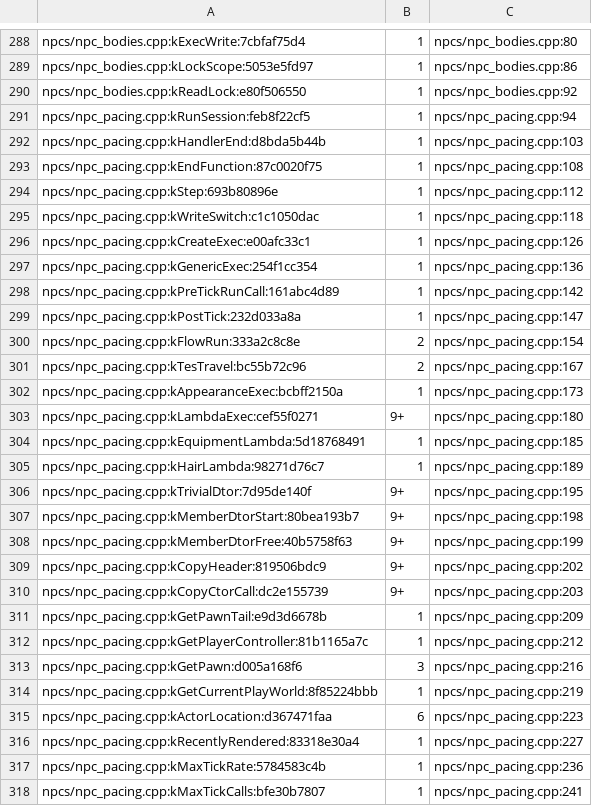
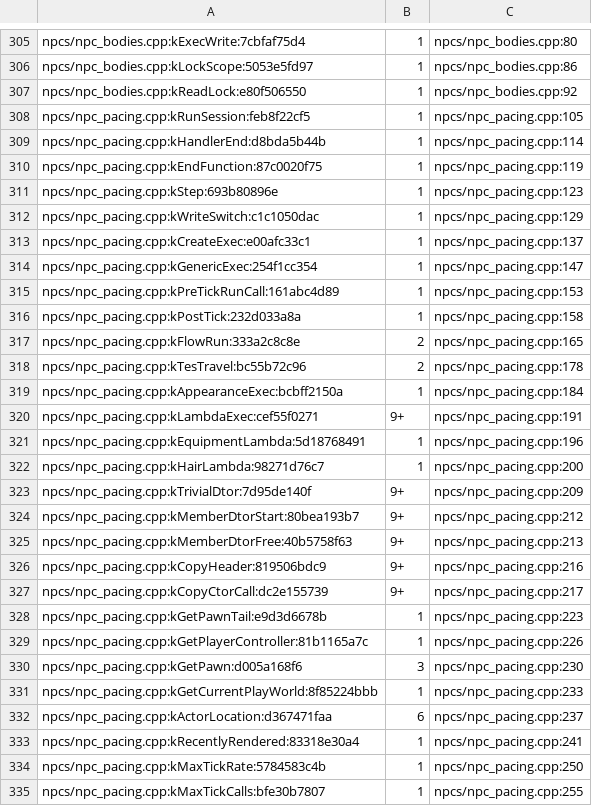
Before and after one commit to LTSharpe/OblivionRemasteredPerformanceFix, a TSV file: tools/pattern-baseline.tsv, drawn as a sheet; only a part is shown, gaps mark what is left out; the diff covers the shown part only.

```diff
--- a/tools/pattern-baseline.tsv
+++ b/tools/pattern-baseline.tsv
@@ -290,29 +307,29 @@ npcs/npc_bodies.cpp:kLockScope:5053e5fd97	1	npcs/npc_bodies.cpp:86
 npcs/npc_bodies.cpp:kReadLock:e80f506550	1	npcs/npc_bodies.cpp:92
-npcs/npc_pacing.cpp:kRunSession:feb8f22cf5	1	npcs/npc_pacing.cpp:94
-npcs/npc_pacing.cpp:kHandlerEnd:d8bda5b44b	1	npcs/npc_pacing.cpp:103
-npcs/npc_pacing.cpp:kEndFunction:87c0020f75	1	npcs/npc_pacing.cpp:108
-npcs/npc_pacing.cpp:kStep:693b80896e	1	npcs/npc_pacing.cpp:112
-npcs/npc_pacing.cpp:kWriteSwitch:c1c1050dac	1	npcs/npc_pacing.cpp:118
-npcs/npc_pacing.cpp:kCreateExec:e00afc33c1	1	npcs/npc_pacing.cpp:126
-npcs/npc_pacing.cpp:kGenericExec:254f1cc354	1	npcs/npc_pacing.cpp:136
-npcs/npc_pacing.cpp:kPreTickRunCall:161abc4d89	1	npcs/npc_pacing.cpp:142
-npcs/npc_pacing.cpp:kPostTick:232d033a8a	1	npcs/npc_pacing.cpp:147
-npcs/npc_pacing.cpp:kFlowRun:333a2c8c8e	2	npcs/npc_pacing.cpp:154
-npcs/npc_pacing.cpp:kTesTravel:bc55b72c96	2	npcs/npc_pacing.cpp:167
-npcs/npc_pacing.cpp:kAppearanceExec:bcbff2150a	1	npcs/npc_pacing.cpp:173
-npcs/npc_pacing.cpp:kLambdaExec:cef55f0271	9+	npcs/npc_pacing.cpp:180
-npcs/npc_pacing.cpp:kEquipmentLambda:5d18768491	1	npcs/npc_pacing.cpp:185
-npcs/npc_pacing.cpp:kHairLambda:98271d76c7	1	npcs/npc_pacing.cpp:189
-npcs/npc_pacing.cpp:kTrivialDtor:7d95de140f	9+	npcs/npc_pacing.cpp:195
-npcs/npc_pacing.cpp:kMemberDtorStart:80bea193b7	9+	npcs/npc_pacing.cpp:198
-npcs/npc_pacing.cpp:kMemberDtorFree:40b5758f63	9+	npcs/npc_pacing.cpp:199
-npcs/npc_pacing.cpp:kCopyHeader:819506bdc9	9+	npcs/npc_pacing.cpp:202
-npcs/npc_pacing.cpp:kCopyCtorCall:dc2e155739	9+	npcs/npc_pacing.cpp:203
-npcs/npc_pacing.cpp:kGetPawnTail:e9d3d6678b	1	npcs/npc_pacing.cpp:209
-npcs/npc_pacing.cpp:kGetPlayerController:81b1165a7c	1	npcs/npc_pacing.cpp:212
-npcs/npc_pacing.cpp:kGetPawn:d005a168f6	3	npcs/npc_pacing.cpp:216
-npcs/npc_pacing.cpp:kGetCurrentPlayWorld:8f85224bbb	1	npcs/npc_pacing.cpp:219
-npcs/npc_pacing.cpp:kActorLocation:d367471faa	6	npcs/npc_pacing.cpp:223
-npcs/npc_pacing.cpp:kRecentlyRendered:83318e30a4	1	npcs/npc_pacing.cpp:227
-npcs/npc_pacing.cpp:kMaxTickRate:5784583c4b	1	npcs/npc_pacing.cpp:236
-npcs/npc_pacing.cpp:kMaxTickCalls:bfe30b7807	1	npcs/npc_pacing.cpp:241
+npcs/npc_pacing.cpp:kRunSession:feb8f22cf5	1	npcs/npc_pacing.cpp:105
+npcs/npc_pacing.cpp:kHandlerEnd:d8bda5b44b	1	npcs/npc_pacing.cpp:114
+npcs/npc_pacing.cpp:kEndFunction:87c0020f75	1	npcs/npc_pacing.cpp:119
+npcs/npc_pacing.cpp:kStep:693b80896e	1	npcs/npc_pacing.cpp:123
+npcs/npc_pacing.cpp:kWriteSwitch:c1c1050dac	1	npcs/npc_pacing.cpp:129
+npcs/npc_pacing.cpp:kCreateExec:e00afc33c1	1	npcs/npc_pacing.cpp:137
+npcs/npc_pacing.cpp:kGenericExec:254f1cc354	1	npcs/npc_pacing.cpp:147
+npcs/npc_pacing.cpp:kPreTickRunCall:161abc4d89	1	npcs/npc_pacing.cpp:153
+npcs/npc_pacing.cpp:kPostTick:232d033a8a	1	npcs/npc_pacing.cpp:158
+npcs/npc_pacing.cpp:kFlowRun:333a2c8c8e	2	npcs/npc_pacing.cpp:165
+npcs/npc_pacing.cpp:kTesTravel:bc55b72c96	2	npcs/npc_pacing.cpp:178
+npcs/npc_pacing.cpp:kAppearanceExec:bcbff2150a	1	npcs/npc_pacing.cpp:184
+npcs/npc_pacing.cpp:kLambdaExec:cef55f0271	9+	npcs/npc_pacing.cpp:191
+npcs/npc_pacing.cpp:kEquipmentLambda:5d18768491	1	npcs/npc_pacing.cpp:196
+npcs/npc_pacing.cpp:kHairLambda:98271d76c7	1	npcs/npc_pacing.cpp:200
+npcs/npc_pacing.cpp:kTrivialDtor:7d95de140f	9+	npcs/npc_pacing.cpp:209
+npcs/npc_pacing.cpp:kMemberDtorStart:80bea193b7	9+	npcs/npc_pacing.cpp:212
+npcs/npc_pacing.cpp:kMemberDtorFree:40b5758f63	9+	npcs/npc_pacing.cpp:213
+npcs/npc_pacing.cpp:kCopyHeader:819506bdc9	9+	npcs/npc_pacing.cpp:216
+npcs/npc_pacing.cpp:kCopyCtorCall:dc2e155739	9+	npcs/npc_pacing.cpp:217
+npcs/npc_pacing.cpp:kGetPawnTail:e9d3d6678b	1	npcs/npc_pacing.cpp:223
+npcs/npc_pacing.cpp:kGetPlayerController:81b1165a7c	1	npcs/npc_pacing.cpp:226
+npcs/npc_pacing.cpp:kGetPawn:d005a168f6	3	npcs/npc_pacing.cpp:230
+npcs/npc_pacing.cpp:kGetCurrentPlayWorld:8f85224bbb	1	npcs/npc_pacing.cpp:233
+npcs/npc_pacing.cpp:kActorLocation:d367471faa	6	npcs/npc_pacing.cpp:237
+npcs/npc_pacing.cpp:kRecentlyRendered:83318e30a4	1	npcs/npc_pacing.cpp:241
+npcs/npc_pacing.cpp:kMaxTickRate:5784583c4b	1	npcs/npc_pacing.cpp:250
+npcs/npc_pacing.cpp:kMaxTickCalls:bfe30b7807	1	npcs/npc_pacing.cpp:255
```
Also changed, not shown: 32 added rows and 40 edited cells elsewhere in this file, 33 other files.
